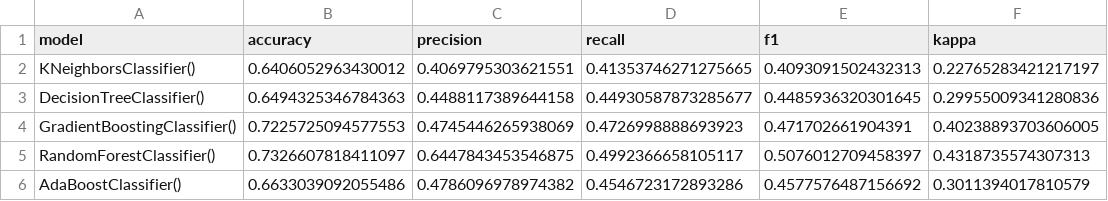
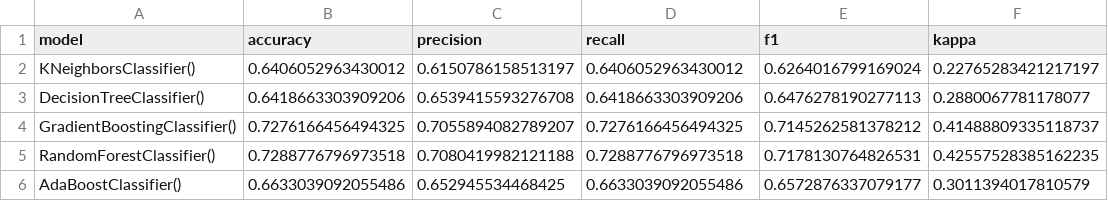
Before and after one commit to michalpasternak7/CA-Project-2-Wine, a CSV file: Sprint_3_and_4/results/model_selection/white_wine.csv, drawn as a sheet.

```diff
--- a/Sprint_3_and_4/results/model_selection/white_wine.csv
+++ b/Sprint_3_and_4/results/model_selection/white_wine.csv
@@ -1,6 +1,6 @@
 model,accuracy,precision,recall,f1,kappa
-KNeighborsClassifier(),0.6406052963430012,0.4069795303621551,0.41353746271275665,0.4093091502432313,0.22765283421217197
-DecisionTreeClassifier(),0.6494325346784363,0.4488117389644158,0.44930587873285677,0.4485936320301645,0.29955009341280836
-GradientBoostingClassifier(),0.7225725094577553,0.4745446265938069,0.4726998888693923,0.471702661904391,0.40238893703606005
-RandomForestClassifier(),0.7326607818411097,0.6447843453546875,0.4992366658105117,0.5076012709458397,0.4318735574307313
-AdaBoostClassifier(),0.6633039092055486,0.4786096978974382,0.4546723172893286,0.4577576487156692,0.3011394017810579
+KNeighborsClassifier(),0.6406052963430012,0.6150786158513197,0.6406052963430012,0.6264016799169024,0.22765283421217197
+DecisionTreeClassifier(),0.6418663303909206,0.6539415593276708,0.6418663303909206,0.6476278190277113,0.2880067781178077
+GradientBoostingClassifier(),0.7276166456494325,0.7055894082789207,0.7276166456494325,0.7145262581378212,0.41488809335118737
+RandomForestClassifier(),0.7288776796973518,0.7080419982121188,0.7288776796973518,0.7178130764826531,0.42557528385162235
+AdaBoostClassifier(),0.6633039092055486,0.652945534468425,0.6633039092055486,0.6572876337079177,0.3011394017810579
```
Also changed, not shown: Sprint_3_and_4/results/model_selection/wine.csv, 14 other files.
